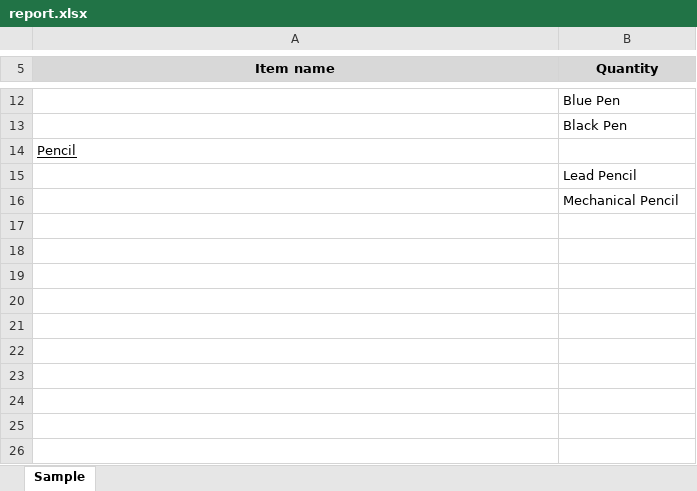
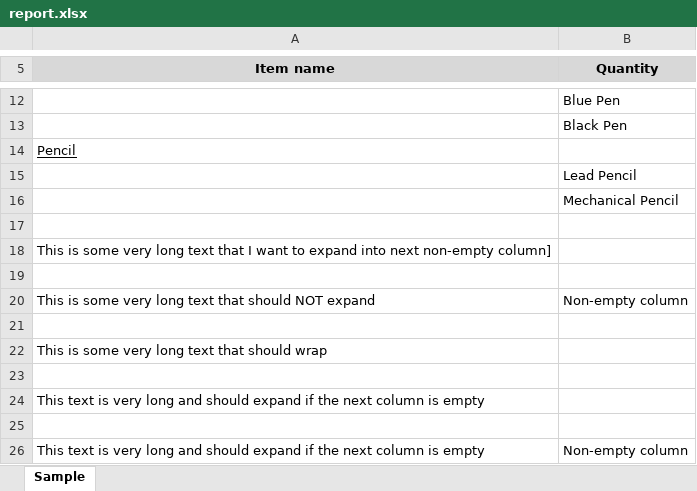
Before and after one commit to pranay1208/go-xlsx-templater, an Excel workbook: demo/report.xlsx, sheet Sample, drawn as a sheet; only a part is shown, gaps mark what is left out; values as stored, in another font and other column widths than the file's, no borders; the diff names each change by its address in the sheet, - before the commit and + after, or states it on an @@ line.

Commit message:
Add long text to tempalte file to check for text overflow

```diff
--- a/demo/report.xlsx (sheet Sample)
+++ b/demo/report.xlsx (sheet Sample)
+row 17: (empty)
+row 18: This is some very long text that I want to expand into next non-empty column]
+row 19: (empty)
+row 20: This is some very long text that should NOT expand | Non-empty column
+row 21: (empty)
+row 22: This is some very long text that should wrap
+row 23: (empty)
+row 24: This text is very long and should expand if the next column is empty
+row 25: (empty)
+row 26: This text is very long and should expand if the next column is empty | Non-empty column
```
Also changed, not shown: demo/template.xlsx, 1 other file.
